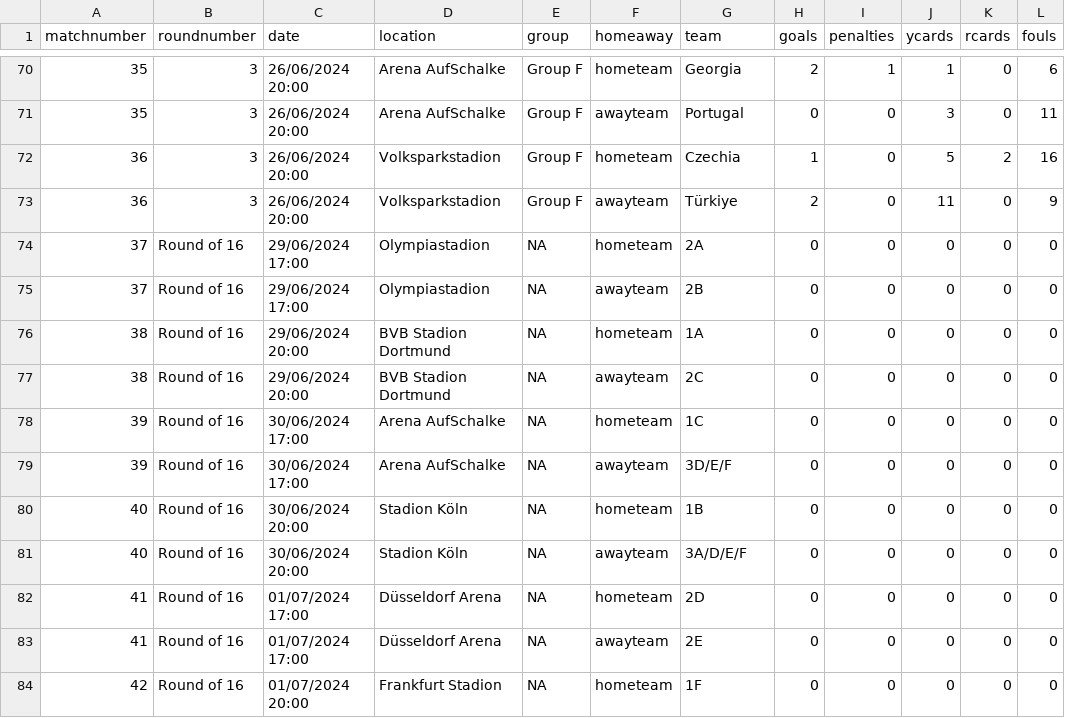
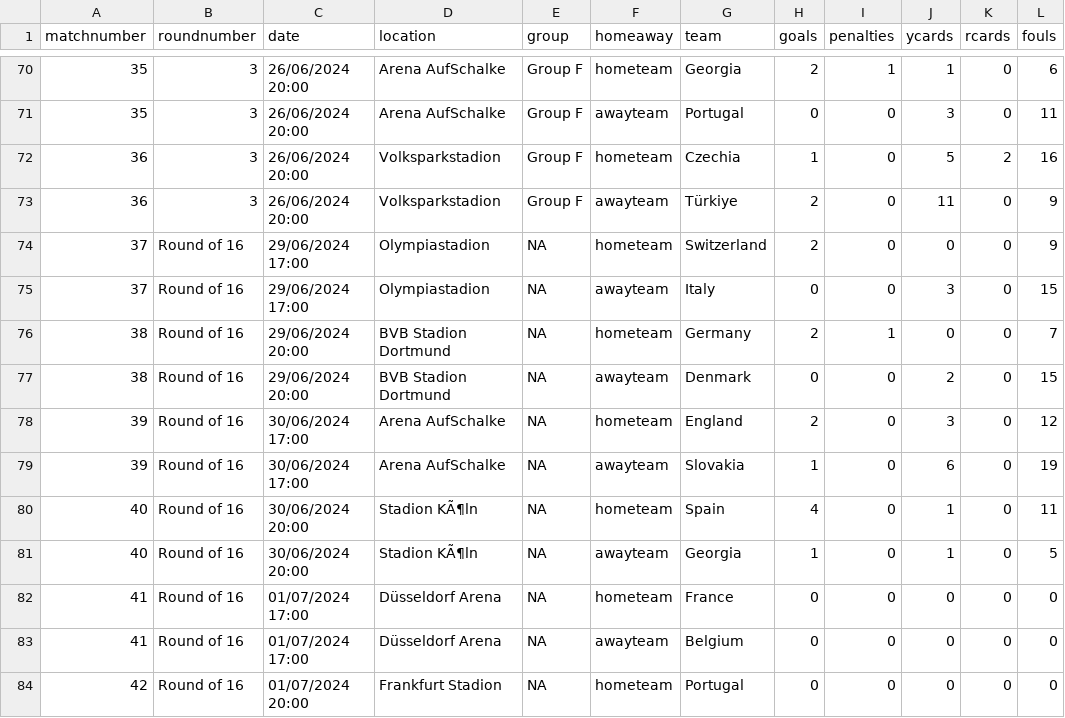
Before and after one commit to lee269/euro2024, a CSV file: data/matchdata.csv, drawn as a sheet; only a part is shown, gaps mark what is left out; the diff covers the shown part only; the diff names each change by its address in the sheet, - before the commit and + after, or states it on an @@ line.

Commit message:
Match 37-40

```diff
--- a/data/matchdata.csv
+++ b/data/matchdata.csv
-G74 (team): 2A
+G74 (team): Switzerland
-H74 (goals): 0
+H74 (goals): 2
-L74 (fouls): 0
+L74 (fouls): 9
-G75 (team): 2B
+G75 (team): Italy
-J75 (ycards): 0
+J75 (ycards): 3
-L75 (fouls): 0
+L75 (fouls): 15
-G76 (team): 1A
+G76 (team): Germany
-H76 (goals): 0
+H76 (goals): 2
-I76 (penalties): 0
+I76 (penalties): 1
-L76 (fouls): 0
+L76 (fouls): 7
-G77 (team): 2C
+G77 (team): Denmark
-J77 (ycards): 0
+J77 (ycards): 2
-L77 (fouls): 0
+L77 (fouls): 15
-G78 (team): 1C
+G78 (team): England
-H78 (goals): 0
+H78 (goals): 2
-J78 (ycards): 0
+J78 (ycards): 3
-L78 (fouls): 0
+L78 (fouls): 12
-G79 (team): 3D/E/F
+G79 (team): Slovakia
-H79 (goals): 0
+H79 (goals): 1
-J79 (ycards): 0
+J79 (ycards): 6
-L79 (fouls): 0
+L79 (fouls): 19
-D80:D81 (location): Stadion Köln
+D80:D81 (location): Stadion KÃ¶ln
-G80 (team): 1B
+G80 (team): Spain
-H80 (goals): 0
+H80 (goals): 4
-J80:J81 (ycards): 0
+J80:J81 (ycards): 1
-L80 (fouls): 0
+L80 (fouls): 11
-G81 (team): 3A/D/E/F
+G81 (team): Georgia
-H81 (goals): 0
+H81 (goals): 1
-L81 (fouls): 0
+L81 (fouls): 5
-G82 (team): 2D
+G82 (team): France
-G83 (team): 2E
+G83 (team): Belgium
-G84 (team): 1F
+G84 (team): Portugal
```
Also changed, not shown: 27 edited cells elsewhere in this file, 1 other file.
